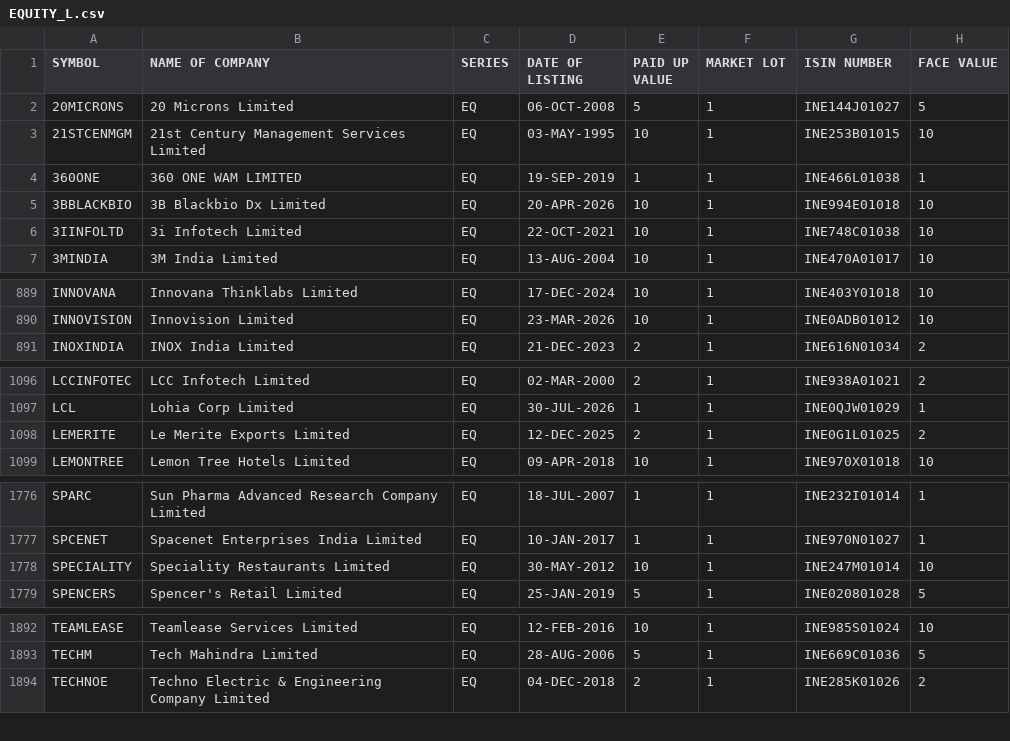
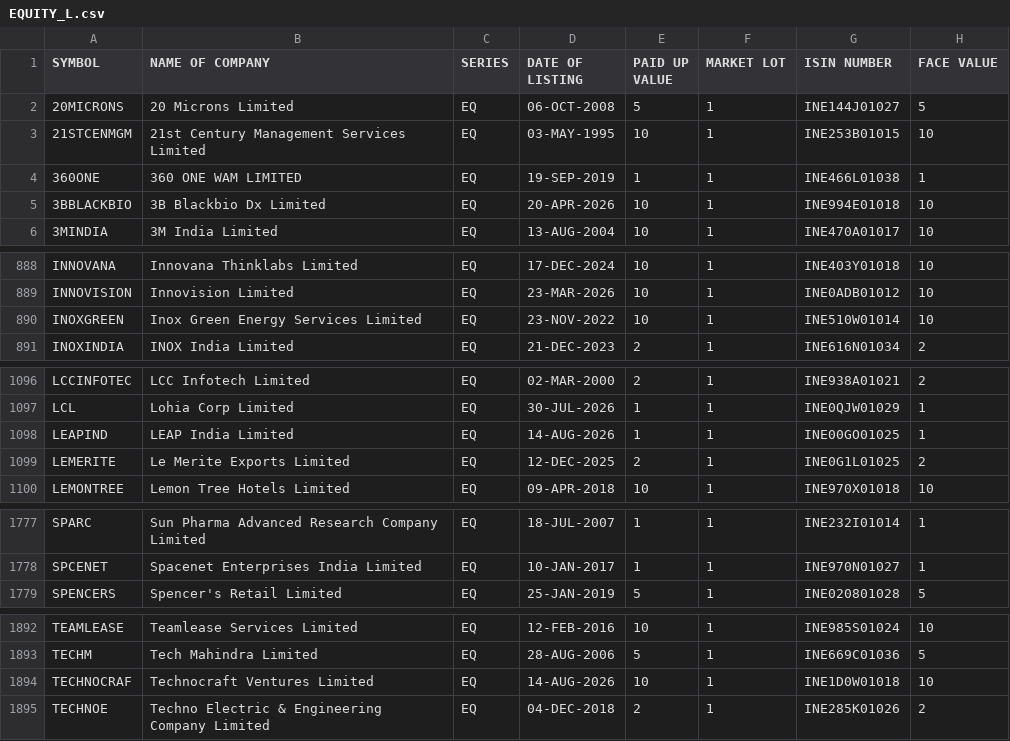
Before and after one commit to prayan2702/Streamlit_Momn_v13_Cached_DB, a CSV file: EQUITY_L.csv, drawn as a sheet; only a part is shown, gaps mark what is left out; removed rows and columns are numbered as before the commit, all else as after; the diff names each change by its address in the sheet, - before the commit and + after, or states it on an @@ line.

```diff
--- a/EQUITY_L.csv
+++ b/EQUITY_L.csv
-row 6: 3IINFOLTD | 3i Infotech Limited | EQ | 22-OCT-2021 | 10 | 1 | INE748C01038 | 10
+row 890: INOXGREEN | Inox Green Energy Services Limited | EQ | 23-NOV-2022 | 10 | 1 | INE510W01014 | 10
+row 1098: LEAPIND | LEAP India Limited | EQ | 14-AUG-2026 | 1 | 1 | INE00GO01025 | 1
-row 1778: SPECIALITY | Speciality Restaurants Limited | EQ | 30-MAY-2012 | 10 | 1 | INE247M01014 | 10
+row 1894: TECHNOCRAF | Technocraft Ventures Limited | EQ | 14-AUG-2026 | 10 | 1 | INE1D0W01018 | 10
```
